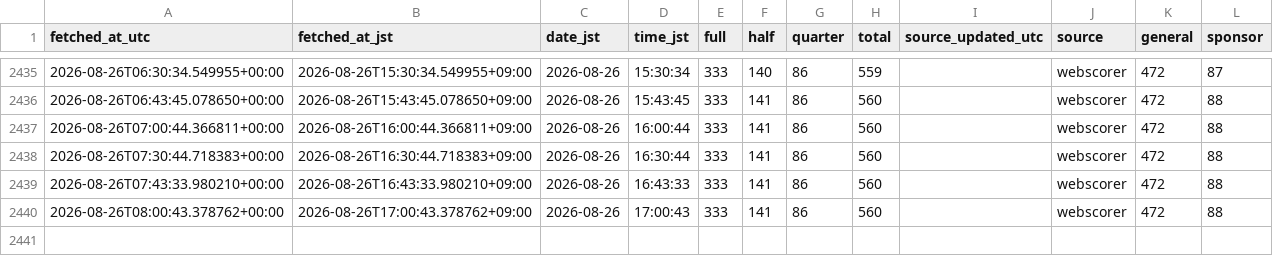
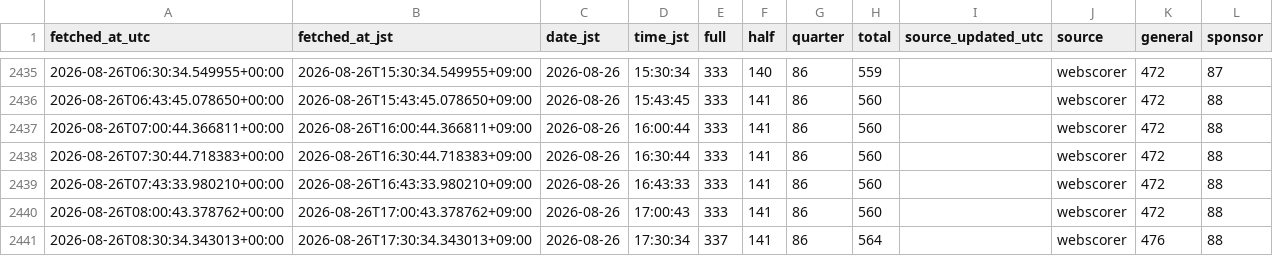
Before and after one commit to CharlesIVG/TY2026REGDASHBOARD, a CSV file: data/history.csv, drawn as a sheet; only a part is shown, gaps mark what is left out; the diff names each change by its address in the sheet, - before the commit and + after, or states it on an @@ line.

```diff
--- a/data/history.csv
+++ b/data/history.csv
+row 2441: 2026-08-26T08:30:34.343013+00:00 | 2026-08-26T17:30:34.343013+09:00 | 2026-08-26 | 17:30:34 | 337 | 141 | 86 | 564 |  | webscorer | 476 | 88
```
Also changed, not shown: 5 other files.
